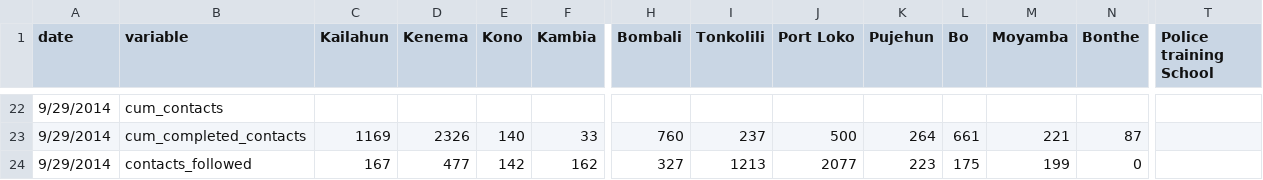
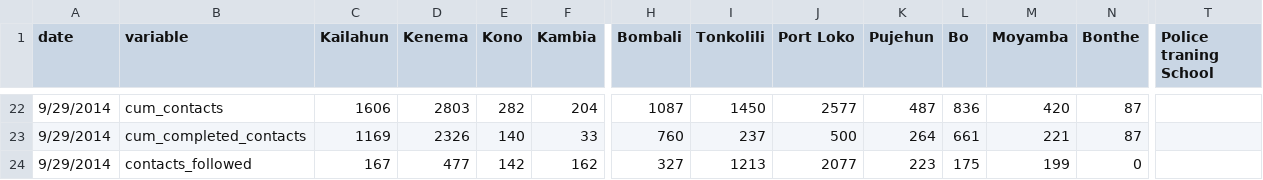
Before and after one commit to cmrivers/ebola, a CSV file: sl_data/sl_case_data - Sep 29.csv, drawn as a sheet; only a part is shown, gaps mark what is left out; the diff covers the shown part only; the diff names each change by its address in the sheet, - before the commit and + after, or states it on an @@ line.

```diff
--- a/sl_data/sl_case_data - Sep 29.csv
+++ b/sl_data/sl_case_data - Sep 29.csv
-T1: Police training School
+T1: Police traning School
-C22 (Kailahun): (empty)
+C22 (Kailahun): 1606
-D22 (Kenema): (empty)
+D22 (Kenema): 2803
-E22 (Kono): (empty)
+E22 (Kono): 282
-F22 (Kambia): (empty)
+F22 (Kambia): 204
-H22 (Bombali): (empty)
+H22 (Bombali): 1087
-I22 (Tonkolili): (empty)
+I22 (Tonkolili): 1450
-J22 (Port Loko): (empty)
+J22 (Port Loko): 2577
-K22 (Pujehun): (empty)
+K22 (Pujehun): 487
-L22 (Bo): (empty)
+L22 (Bo): 836
-M22 (Moyamba): (empty)
+M22 (Moyamba): 420
-N22 (Bonthe): (empty)
+N22 (Bonthe): 87
```
Also changed, not shown: 1 added row, 1 removed row and 21 edited cells elsewhere in this file, sl_data/sl_case_data - Oct 8.csv, 1 other file.
